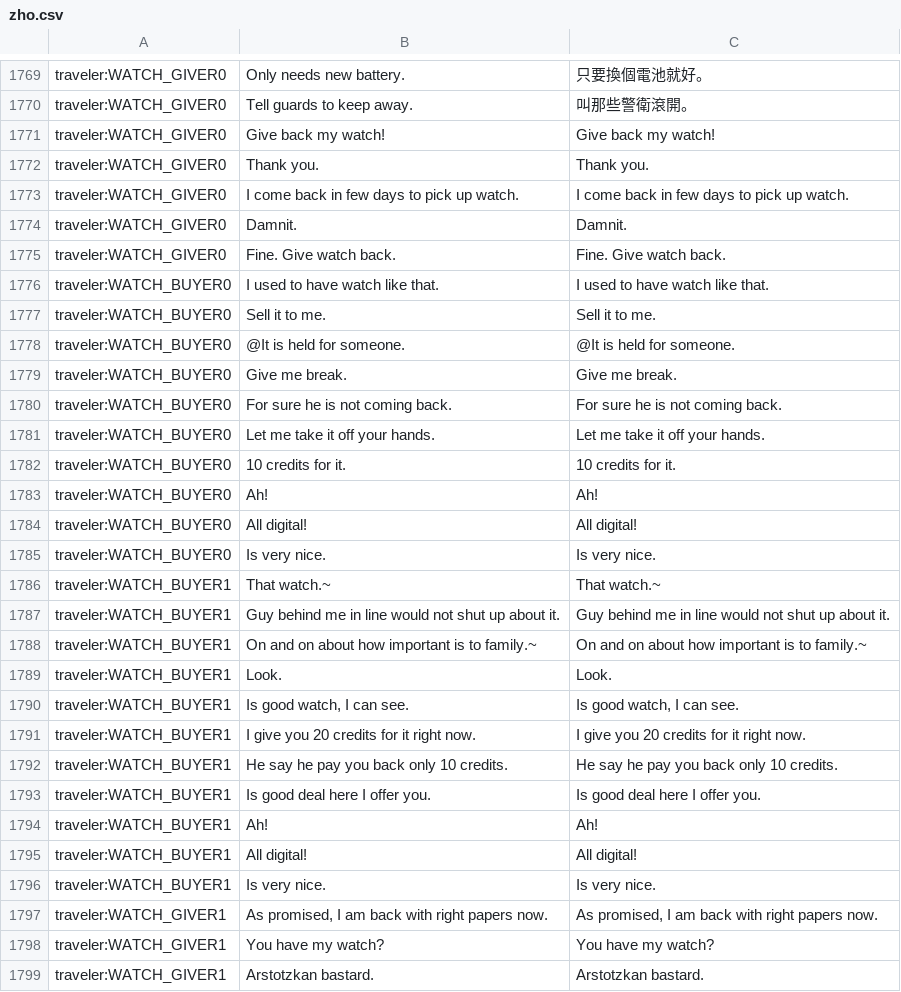
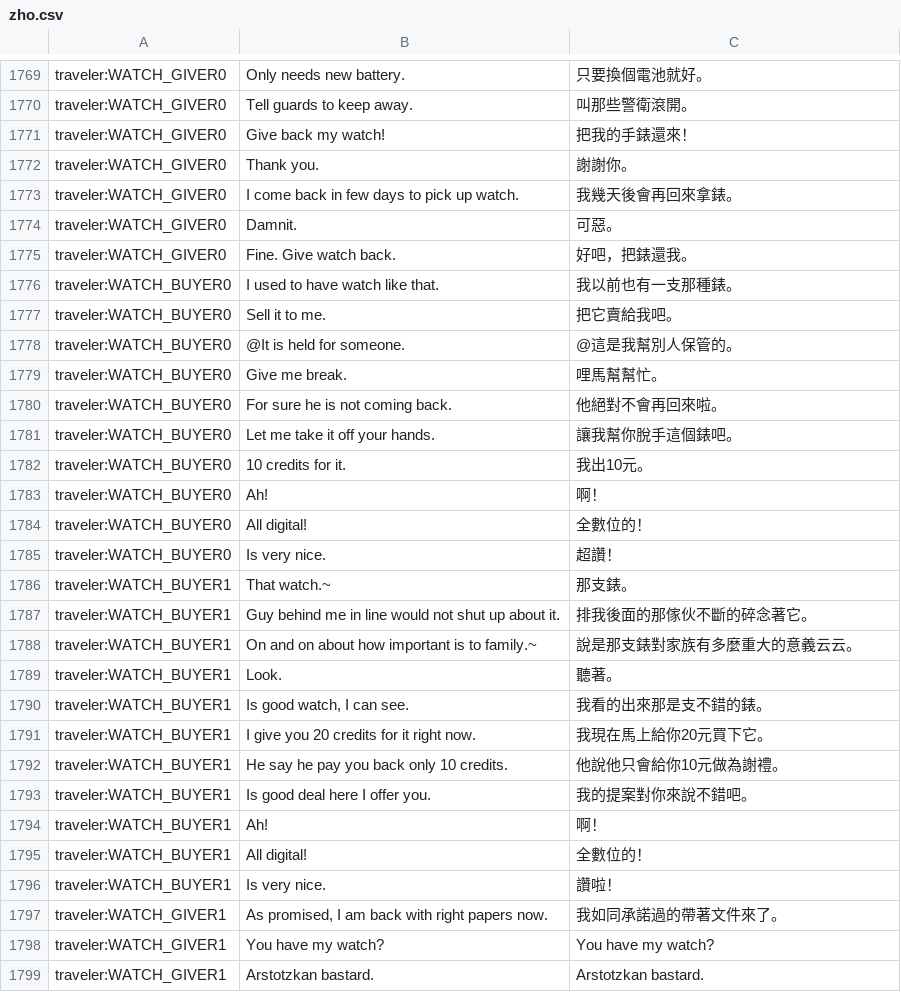
Before and after one commit to ltpoch/papersplease_cht, a CSV file: zho.csv, drawn as a sheet; only a part is shown, gaps mark what is left out; the diff names each change by its address in the sheet, - before the commit and + after, or states it on an @@ line.

Commit message:
Updates af4b6472-69c4-4394-b807-e7d38259fca3

```diff
--- a/zho.csv
+++ b/zho.csv
-C1771: Give back my watch!
+C1771: 把我的手錶還來！
-C1772: Thank you.
+C1772: 謝謝你。
-C1773: I come back in few days to pick up watch.
+C1773: 我幾天後會再回來拿錶。
-C1774: Damnit.
+C1774: 可惡。
-C1775: Fine. Give watch back.
+C1775: 好吧，把錶還我。
-C1776: I used to have watch like that.
+C1776: 我以前也有一支那種錶。
-C1777: Sell it to me.
+C1777: 把它賣給我吧。
-C1778: @It is held for someone.
+C1778: @這是我幫別人保管的。
-C1779: Give me break.
+C1779: 哩馬幫幫忙。
-C1780: For sure he is not coming back.
+C1780: 他絕對不會再回來啦。
-C1781: Let me take it off your hands.
+C1781: 讓我幫你脫手這個錶吧。
-C1782: 10 credits for it.
+C1782: 我出10元。
-C1783: Ah!
+C1783: 啊！
-C1784: All digital!
+C1784: 全數位的！
-C1785: Is very nice.
+C1785: 超讚！
-C1786: That watch.~
+C1786: 那支錶。
-C1787: Guy behind me in line would not shut up about it.
+C1787: 排我後面的那傢伙不斷的碎念著它。
-C1788: On and on about how important is to family.~
+C1788: 說是那支錶對家族有多麼重大的意義云云。
-C1789: Look.
+C1789: 聽著。
-C1790: Is good watch, I can see.
+C1790: 我看的出來那是支不錯的錶。
-C1791: I give you 20 credits for it right now.
+C1791: 我現在馬上給你20元買下它。
-C1792: He say he pay you back only 10 credits.
+C1792: 他說他只會給你10元做為謝禮。
-C1793: Is good deal here I offer you.
+C1793: 我的提案對你來說不錯吧。
-C1794: Ah!
+C1794: 啊！
-C1795: All digital!
+C1795: 全數位的！
-C1796: Is very nice.
+C1796: 讚啦！
-C1797: As promised, I am back with right papers now.
+C1797: 我如同承諾過的帶著文件來了。
```
